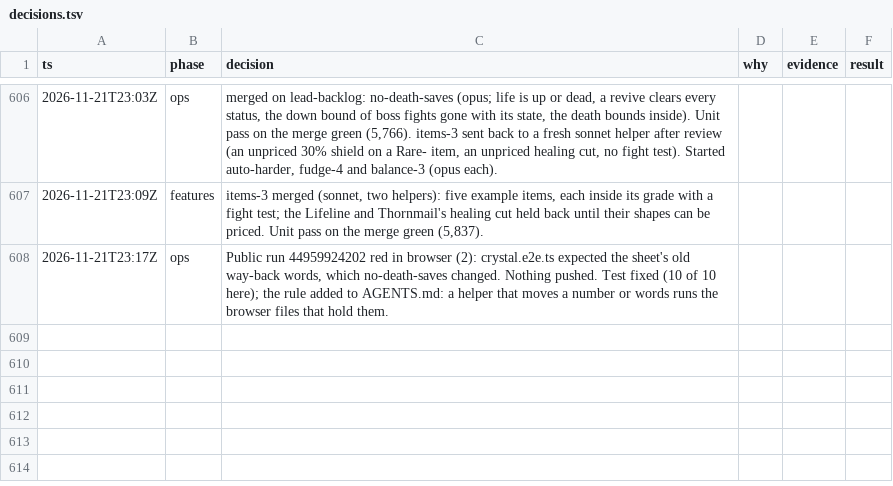
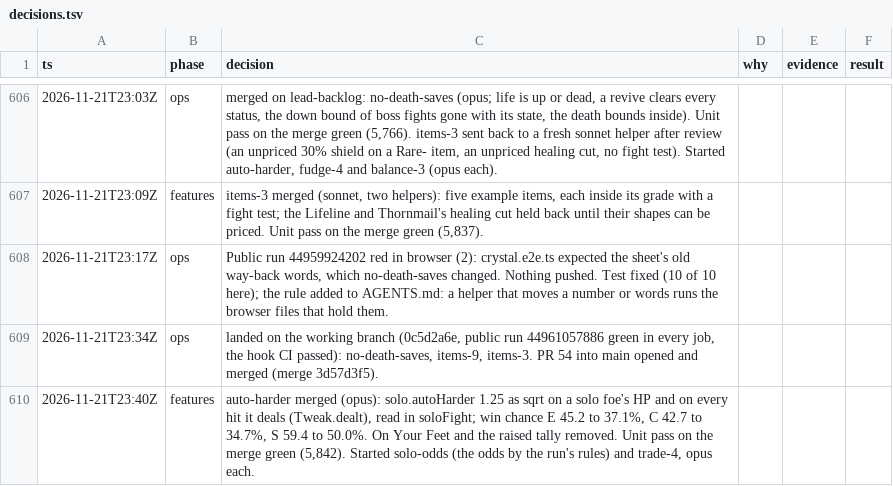
Before and after one commit to makoots-png/System-gaming-public, a TSV file: docs/agent-handoff/decisions.tsv, drawn as a sheet; only a part is shown, gaps mark what is left out; the diff names each change by its address in the sheet, - before the commit and + after, or states it on an @@ line.

```diff
--- a/docs/agent-handoff/decisions.tsv
+++ b/docs/agent-handoff/decisions.tsv
+row 609: 2026-11-21T23:34Z | ops | landed on the working branch (0c5d2a6e, public run 44961057886 green in every job, the hook CI passed): no-death-saves, items-9, items-3. PR 54 into main opened and merged (merge 3d57d3f5).
+row 610: 2026-11-21T23:40Z | features | auto-harder merged (opus): solo.autoHarder 1.25 as sqrt on a solo foe's HP and on every hit it deals (Tweak.dealt), read in soloFight; win chance E 45.2 to 37.1%, C 42.7 to 34.7%, S 59.4 to 50.0%. On Your Feet and the raised tally removed. Unit pass on the merge green (5,842). Started solo-odds (the odds by the run's rules) and trade-4, opus each.
```
Also changed, not shown: 38 other files.
